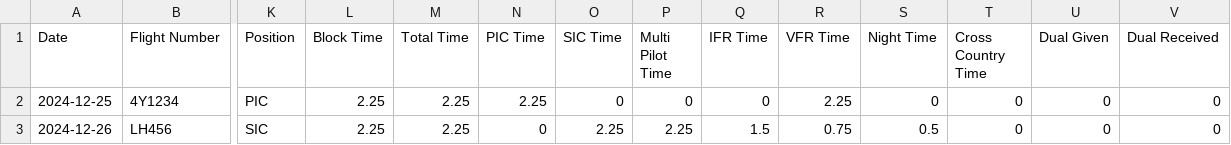
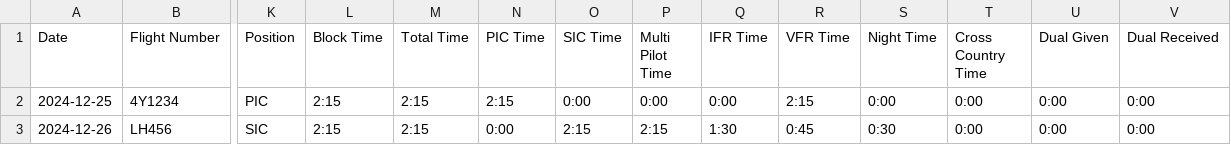
Before and after one commit to airbussard/flugbuch, a CSV file: log-k/public/easa_compliant_logbook_template.csv, drawn as a sheet; only a part is shown, gaps mark what is left out; the diff names each change by its address in the sheet, - before the commit and + after, or states it on an @@ line.

Commit message:
feat: CSV Import unterstützt jetzt HH:MM Zeitformat
- Template verwendet jetzt HH:MM Format (z.B. 2:15 statt 2.25)
- Importer konvertiert HH:MM zu Dezimalstunden automatisch
- Rückwärtskompatibel mit Dezimalformat
- Dokumentation aktualisiert

```diff
--- a/log-k/public/easa_compliant_logbook_template.csv
+++ b/log-k/public/easa_compliant_logbook_template.csv
-L2:L3 (Block Time): 2.25
+L2:L3 (Block Time): 2:15
-M2:M3 (Total Time): 2.25
+M2:M3 (Total Time): 2:15
-N2 (PIC Time): 2.25
+N2 (PIC Time): 2:15
-O2 (SIC Time): 0
+O2 (SIC Time): 0:00
-P2 (Multi Pilot Time): 0
+P2 (Multi Pilot Time): 0:00
-Q2 (IFR Time): 0
+Q2 (IFR Time): 0:00
-R2 (VFR Time): 2.25
+R2 (VFR Time): 2:15
-S2 (Night Time): 0
+S2 (Night Time): 0:00
-T2:T3 (Cross Country Time): 0
+T2:T3 (Cross Country Time): 0:00
-U2:U3 (Dual Given): 0
+U2:U3 (Dual Given): 0:00
-V2:V3 (Dual Received): 0
+V2:V3 (Dual Received): 0:00
-N3 (PIC Time): 0
+N3 (PIC Time): 0:00
-O3 (SIC Time): 2.25
+O3 (SIC Time): 2:15
-P3 (Multi Pilot Time): 2.25
+P3 (Multi Pilot Time): 2:15
-Q3 (IFR Time): 1.5
+Q3 (IFR Time): 1:30
-R3 (VFR Time): 0.75
+R3 (VFR Time): 0:45
-S3 (Night Time): 0.5
+S3 (Night Time): 0:30
```
Also changed, not shown: 2 other files.
